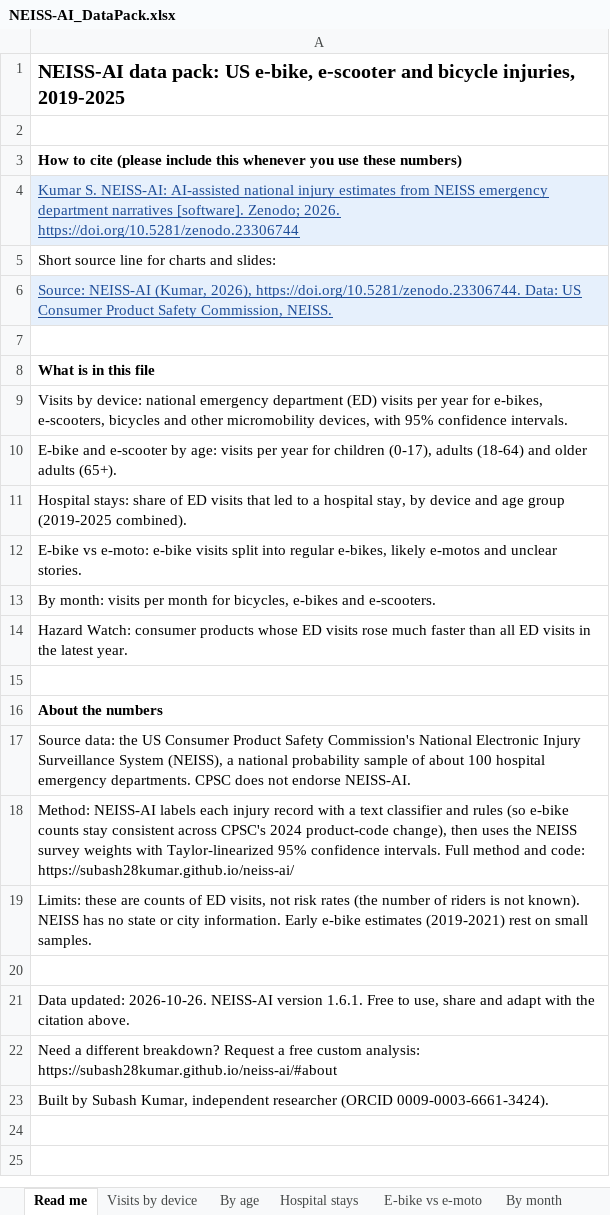
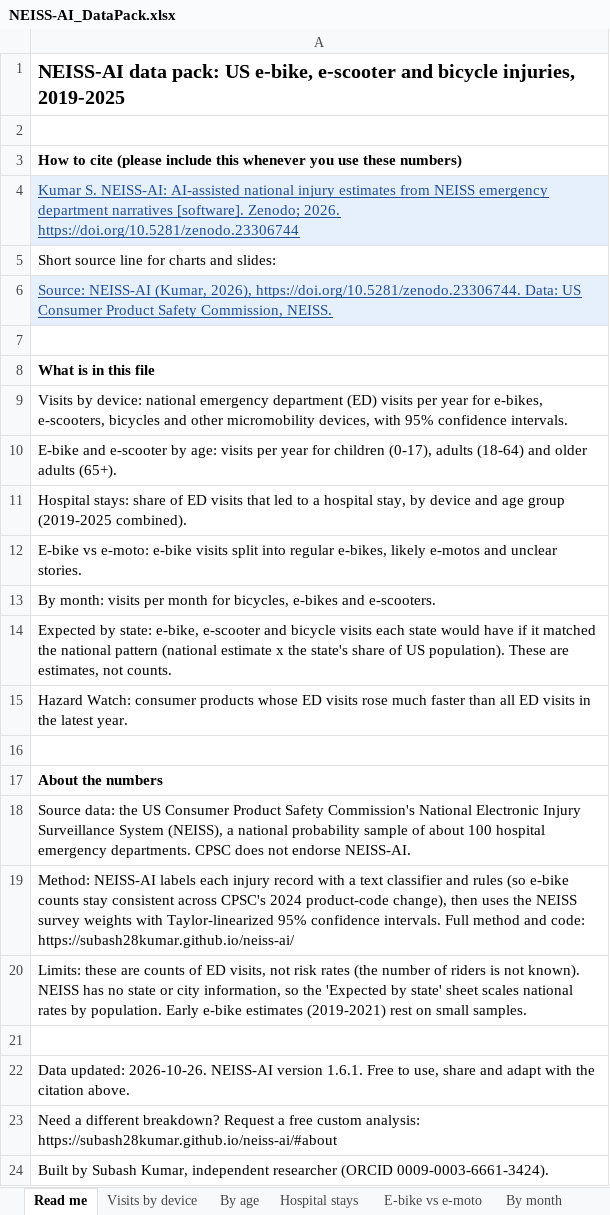
Before and after one commit to subash28kumar/neiss-ai, an Excel workbook: docs/NEISS-AI_DataPack.xlsx, sheet Read me, drawn as a sheet; values as stored, in another font and other column widths than the file's, no borders; addresses are those after the commit; the diff names each change by its address in the sheet, - before the commit and + after, or states it on an @@ line.

```diff
--- a/docs/NEISS-AI_DataPack.xlsx (sheet Read me)
+++ b/docs/NEISS-AI_DataPack.xlsx (sheet Read me)
+row 14: Expected by state: e-bike, e-scooter and bicycle visits each state would have if it matched the national pattern (national estimate x the state's share of US population). These are estimates, not counts.
-A20: …or city information. Early e-bike…
+A20: …or city information, so the 'Expected by state' sheet scales national rates by population. Early e-bike…
```
Also changed, not shown: other sheet tabs, 6 other files.
